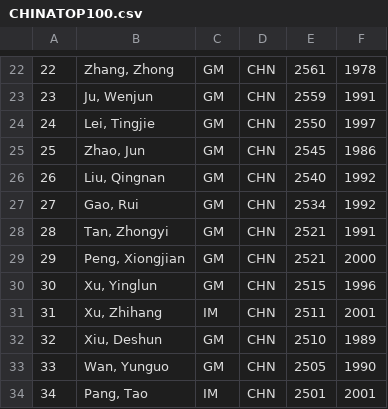
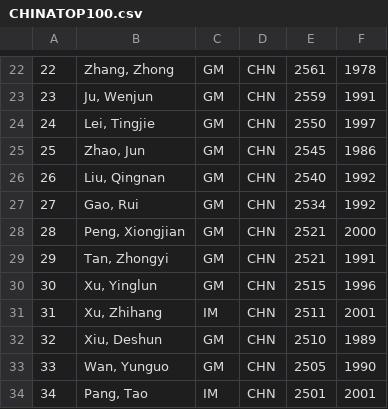
Before and after one commit to SathishAdithiyaaSV/Chess-Data-Analysis, a CSV file: CHINATOP100.csv, drawn as a sheet; only a part is shown, gaps mark what is left out.

```diff
--- a/CHINATOP100.csv
+++ b/CHINATOP100.csv
@@ -27,4 +27,4 @@
 27,"Gao, Rui",GM,CHN,2534,1992
-28,"Tan, Zhongyi",GM,CHN,2521,1991
-29,"Peng, Xiongjian",GM,CHN,2521,2000
+28,"Peng, Xiongjian",GM,CHN,2521,2000
+29,"Tan, Zhongyi",GM,CHN,2521,1991
 30,"Xu, Yinglun",GM,CHN,2515,1996
```
Also changed, not shown: INDIA2019TOP100.csv, 13 other files.
